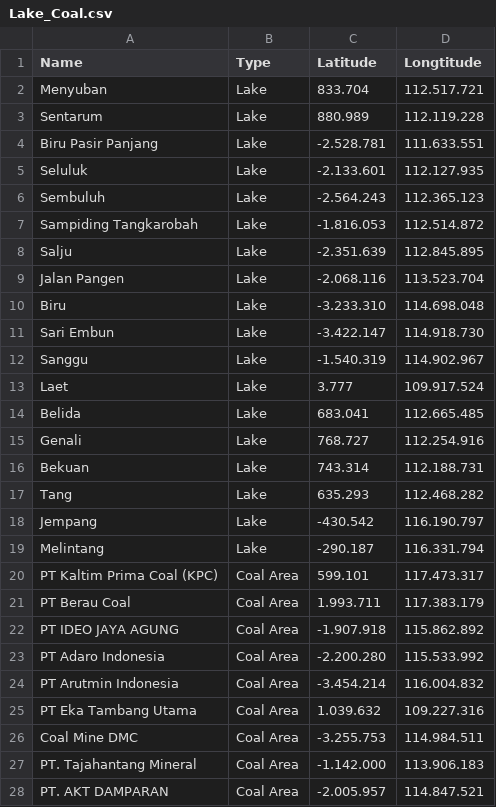
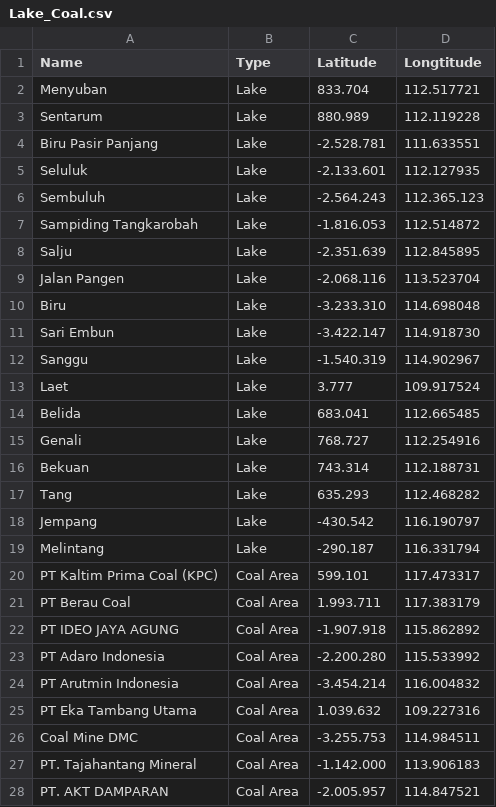
Before and after one commit to putrimegi/VegetationChangesApp, a CSV file: Lake_Coal.csv, drawn as a sheet; only a part is shown; the diff covers the shown part only.

Commit message:
Update Lake_Coal.csv

```diff
--- a/Lake_Coal.csv
+++ b/Lake_Coal.csv
@@ -1,28 +1,28 @@
 Name,Type,Latitude,Longtitude
-Menyuban,Lake,833.704,112.517.721
-Sentarum,Lake,880.989,112.119.228
-Biru Pasir Panjang,Lake,-2.528.781,111.633.551
-Seluluk,Lake,-2.133.601,112.127.935
+Menyuban,Lake,833.704,112.517721
+Sentarum,Lake,880.989,112.119228
+Biru Pasir Panjang,Lake,-2.528.781,111.633551
+Seluluk,Lake,-2.133.601,112.127935
 Sembuluh,Lake,-2.564.243,112.365.123
-Sampiding Tangkarobah,Lake,-1.816.053,112.514.872
-Salju,Lake,-2.351.639,112.845.895
-Jalan Pangen,Lake,-2.068.116,113.523.704
-Biru,Lake,-3.233.310,114.698.048
-Sari Embun,Lake,-3.422.147,114.918.730
-Sanggu,Lake,-1.540.319,114.902.967
-Laet,Lake,3.777,109.917.524
-Belida,Lake,683.041,112.665.485
-Genali,Lake,768.727,112.254.916
-Bekuan,Lake,743.314,112.188.731
-Tang,Lake,635.293,112.468.282
-Jempang,Lake,-430.542,116.190.797
-Melintang,Lake,-290.187,116.331.794
-PT Kaltim Prima Coal (KPC),Coal Area,599.101,117.473.317
-PT Berau Coal,Coal Area,1.993.711,117.383.179
-PT IDEO JAYA AGUNG,Coal Area,-1.907.918,115.862.892
-PT Adaro Indonesia,Coal Area,-2.200.280,115.533.992
-PT Arutmin Indonesia,Coal Area,-3.454.214,116.004.832
-PT Eka Tambang Utama,Coal Area,1.039.632,109.227.316
-Coal Mine DMC,Coal Area,-3.255.753,114.984.511
-PT. Tajahantang Mineral,Coal Area,-1.142.000,113.906.183
-PT. AKT DAMPARAN,Coal Area,-2.005.957,114.847.521
+Sampiding Tangkarobah,Lake,-1.816.053,112.514872
+Salju,Lake,-2.351.639,112.845895
+Jalan Pangen,Lake,-2.068.116,113.523704
+Biru,Lake,-3.233.310,114.698048
+Sari Embun,Lake,-3.422.147,114.918730
+Sanggu,Lake,-1.540.319,114.902967
+Laet,Lake,3.777,109.917524
+Belida,Lake,683.041,112.665485
+Genali,Lake,768.727,112.254916
+Bekuan,Lake,743.314,112.188731
+Tang,Lake,635.293,112.468282
+Jempang,Lake,-430.542,116.190797
+Melintang,Lake,-290.187,116.331794
+PT Kaltim Prima Coal (KPC),Coal Area,599.101,117.473317
+PT Berau Coal,Coal Area,1.993.711,117.383179
+PT IDEO JAYA AGUNG,Coal Area,-1.907.918,115.862892
+PT Adaro Indonesia,Coal Area,-2.200.280,115.533992
+PT Arutmin Indonesia,Coal Area,-3.454.214,116.004832
+PT Eka Tambang Utama,Coal Area,1.039.632,109.227316
+Coal Mine DMC,Coal Area,-3.255.753,114.984511
+PT. Tajahantang Mineral,Coal Area,-1.142.000,113.906183
+PT. AKT DAMPARAN,Coal Area,-2.005.957,114.847521
```
Also changed, not shown: 5 edited cells elsewhere in this file.
